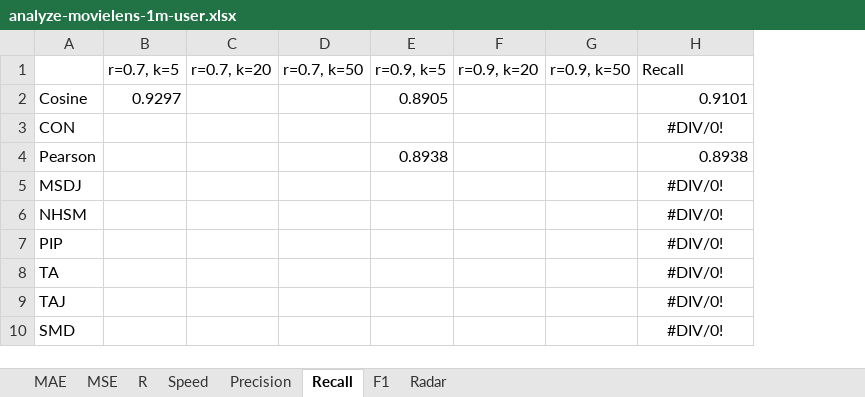
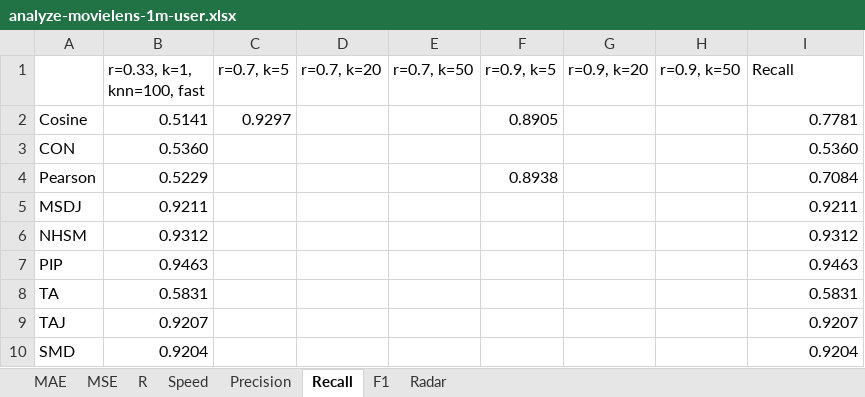
Before and after one commit to locnguyenacademic/sim, an Excel workbook: 4_testing/neighborcf/movielens/2020.12.03/analyze-movielens-1m-user.xlsx, sheet Recall, drawn as a sheet; values as stored, in another font and other column widths than the file's, no borders; addresses are those after the commit; the diff names each change by its address in the sheet, - before the commit and + after, or states it on an @@ line.

```diff
--- a/4_testing/neighborcf/movielens/2020.12.03/analyze-movielens-1m-user.xlsx (sheet Recall)
+++ b/4_testing/neighborcf/movielens/2020.12.03/analyze-movielens-1m-user.xlsx (sheet Recall)
+column B (r=0.33, k=1, knn=100, fast), rows 2-10: 0.5141 | 0.5360 | 0.5229 | 0.9211 | 0.9312 | 0.9463 | 0.5831 | 0.9207 | 0.9204
-I2 (Recall): 0.9101
+I2 (Recall): 0.7781
-I3 (Recall): #DIV/0!
+I3 (Recall): 0.5360
-I3 alignment: center
+I3 alignment: right
-I4 (Recall): 0.8938
+I4 (Recall): 0.7084
-I5 (Recall): #DIV/0!
+I5 (Recall): 0.9211
-I5:I10 alignment: center
+I5:I10 alignment: right
-I6 (Recall): #DIV/0!
+I6 (Recall): 0.9312
-I7 (Recall): #DIV/0!
+I7 (Recall): 0.9463
-I8 (Recall): #DIV/0!
+I8 (Recall): 0.5831
-I9 (Recall): #DIV/0!
+I9 (Recall): 0.9207
-I10 (Recall): #DIV/0!
+I10 (Recall): 0.9204
```
Also changed, not shown: sheet F1, sheet MSE, sheet Radar, sheet Precision, sheet R, sheet Speed, 1 more sheet, charts or pictures, 11 other files.
